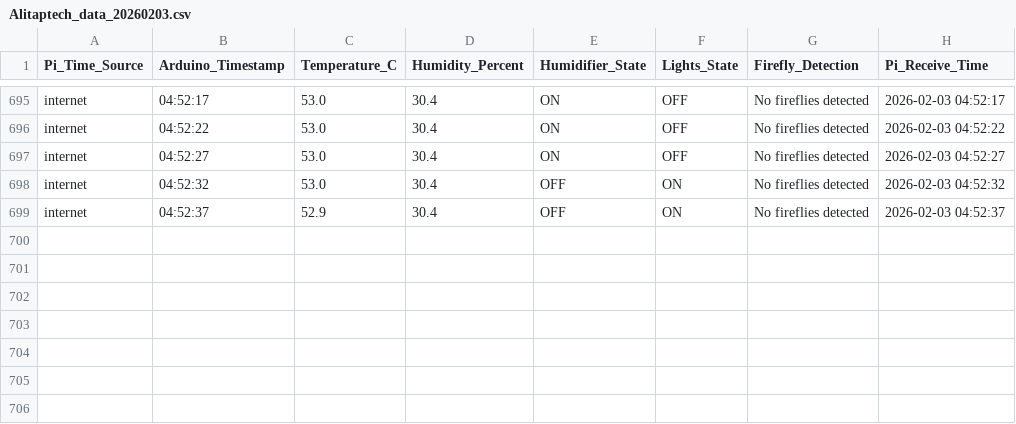
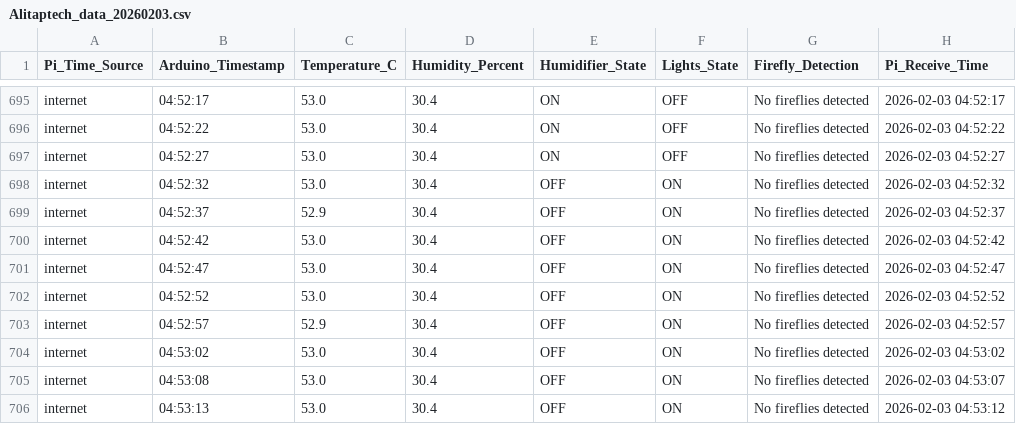
Before and after one commit to Alitaptech/firefly-data, a CSV file: data/Alitaptech_data_20260203.csv, drawn as a sheet; only a part is shown, gaps mark what is left out; the diff names each change by its address in the sheet, - before the commit and + after, or states it on an @@ line.

Commit message:
Data update 2026-02-03 04:53:17 - 1 file(s) changed

```diff
--- a/data/Alitaptech_data_20260203.csv
+++ b/data/Alitaptech_data_20260203.csv
+row 700: internet | 04:52:42 | 53.0 | 30.4 | OFF | ON | No fireflies detected | 2026-02-03 04:52:42
+row 701: internet | 04:52:47 | 53.0 | 30.4 | OFF | ON | No fireflies detected | 2026-02-03 04:52:47
+row 702: internet | 04:52:52 | 53.0 | 30.4 | OFF | ON | No fireflies detected | 2026-02-03 04:52:52
+row 703: internet | 04:52:57 | 52.9 | 30.4 | OFF | ON | No fireflies detected | 2026-02-03 04:52:57
+row 704: internet | 04:53:02 | 53.0 | 30.4 | OFF | ON | No fireflies detected | 2026-02-03 04:53:02
+row 705: internet | 04:53:08 | 53.0 | 30.4 | OFF | ON | No fireflies detected | 2026-02-03 04:53:07
+row 706: internet | 04:53:13 | 53.0 | 30.4 | OFF | ON | No fireflies detected | 2026-02-03 04:53:12
```
